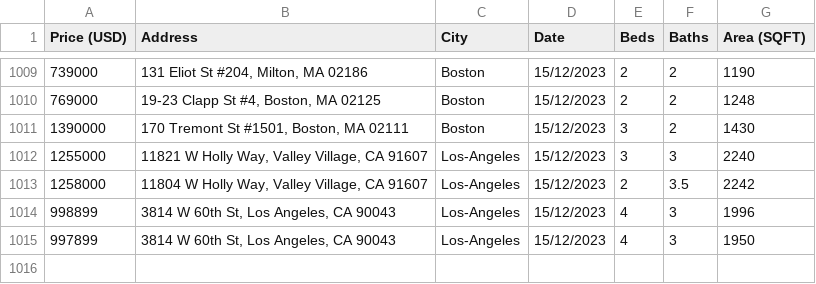
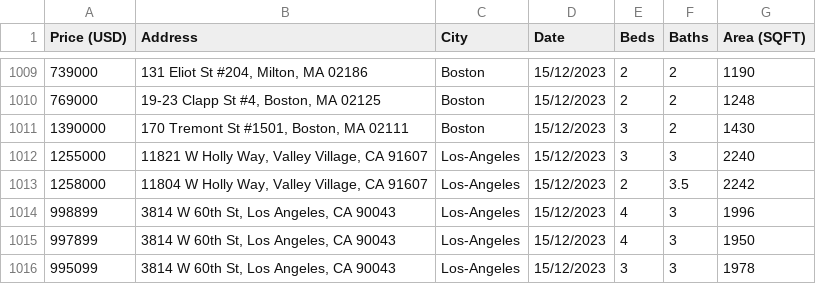
Before and after one commit to darthvader55/mlModel_fork2, a CSV file: ModelFiles/originaldata.csv, drawn as a sheet; only a part is shown, gaps mark what is left out; the diff names each change by its address in the sheet, - before the commit and + after, or states it on an @@ line.

Commit message:
more data has come in

```diff
--- a/ModelFiles/originaldata.csv
+++ b/ModelFiles/originaldata.csv
+row 1016: 995099 | 3814 W 60th St, Los Angeles, CA 90043 | Los-Angeles | 15/12/2023 | 3 | 3 | 1978
```
